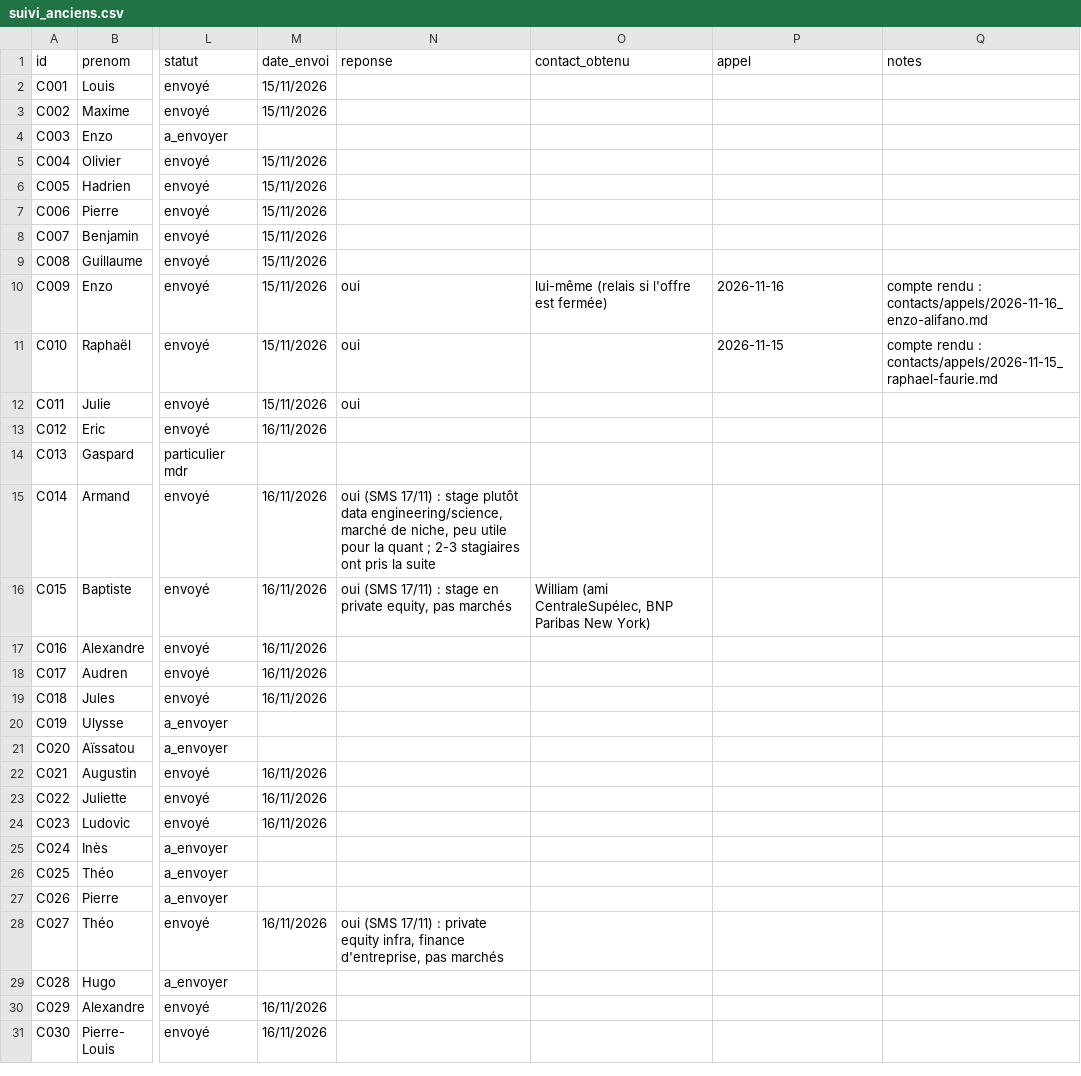
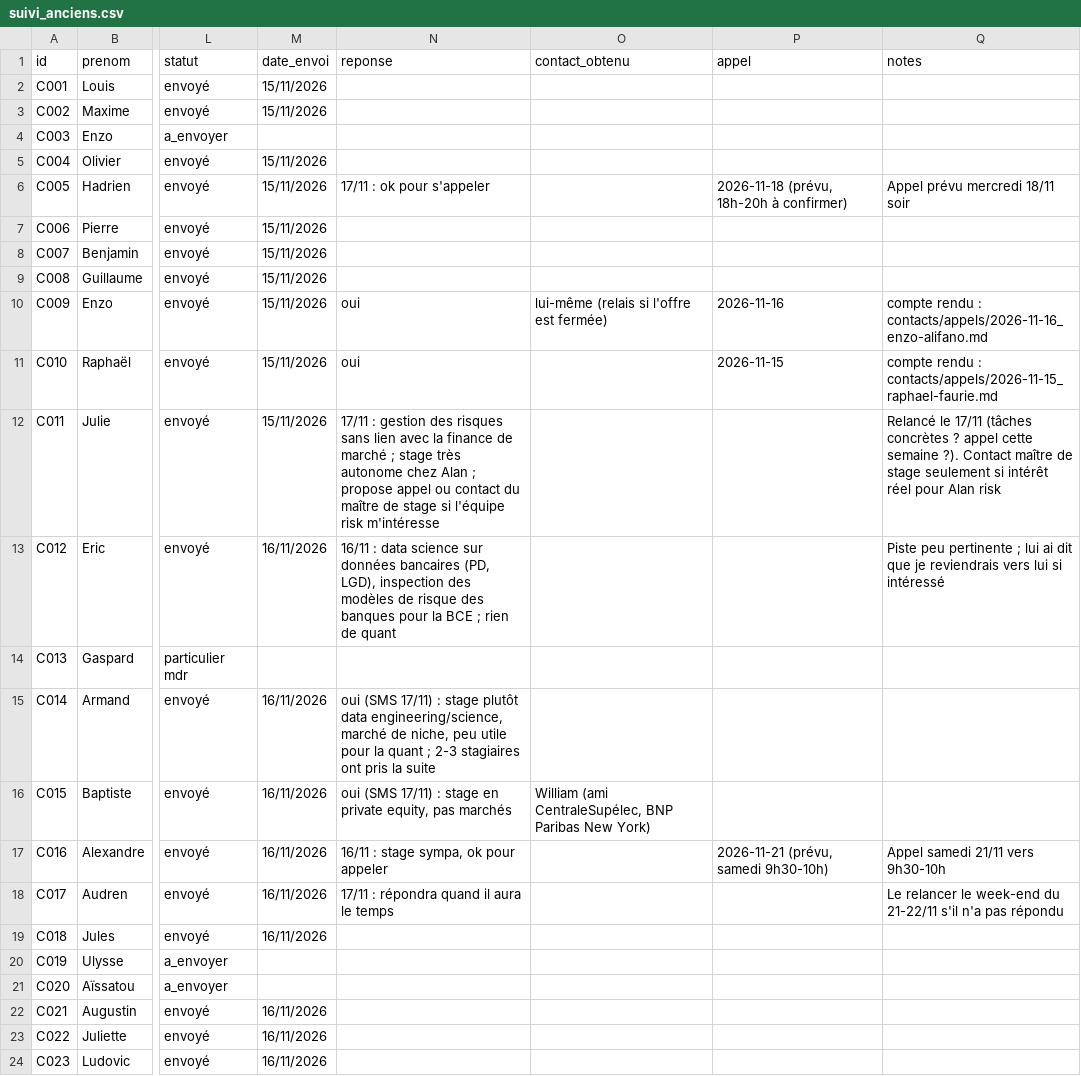
Before and after one commit to josselindavion/stages, a CSV file: contacts/suivi_anciens.csv, drawn as a sheet; only a part is shown, gaps mark what is left out; the shorter side is filled out with more unchanged rows; the diff names each change by its address in the sheet, - before the commit and + after, or states it on an @@ line.

```diff
--- a/contacts/suivi_anciens.csv
+++ b/contacts/suivi_anciens.csv
-N6 (reponse): (empty)
+N6 (reponse): 17/11 : ok pour s'appeler
-P6 (appel): (empty)
+P6 (appel): 2026-11-18 (prévu, 18h-20h à confirmer)
-Q6 (notes): (empty)
+Q6 (notes): Appel prévu mercredi 18/11 soir
-N12 (reponse): oui
+N12 (reponse): 17/11 : gestion des risques sans lien avec la finance de marché ; stage très autonome chez Alan ; propose appel ou contact du maître de stage si l'équipe risk m'intéresse
-Q12 (notes): (empty)
+Q12 (notes): Relancé le 17/11 (tâches concrètes ? appel cette semaine ?). Contact maître de stage seulement si intérêt réel pour Alan risk
-N13 (reponse): (empty)
+N13 (reponse): 16/11 : data science sur données bancaires (PD, LGD), inspection des modèles de risque des banques pour la BCE ; rien de quant
-Q13 (notes): (empty)
+Q13 (notes): Piste peu pertinente ; lui ai dit que je reviendrais vers lui si intéressé
-N17 (reponse): (empty)
+N17 (reponse): 16/11 : stage sympa, ok pour appeler
-P17 (appel): (empty)
+P17 (appel): 2026-11-21 (prévu, samedi 9h30-10h)
-Q17 (notes): (empty)
+Q17 (notes): Appel samedi 21/11 vers 9h30-10h
-N18 (reponse): (empty)
+N18 (reponse): 17/11 : répondra quand il aura le temps
-Q18 (notes): (empty)
+Q18 (notes): Le relancer le week-end du 21-22/11 s'il n'a pas répondu
```
Also changed, not shown: 1 other file.
